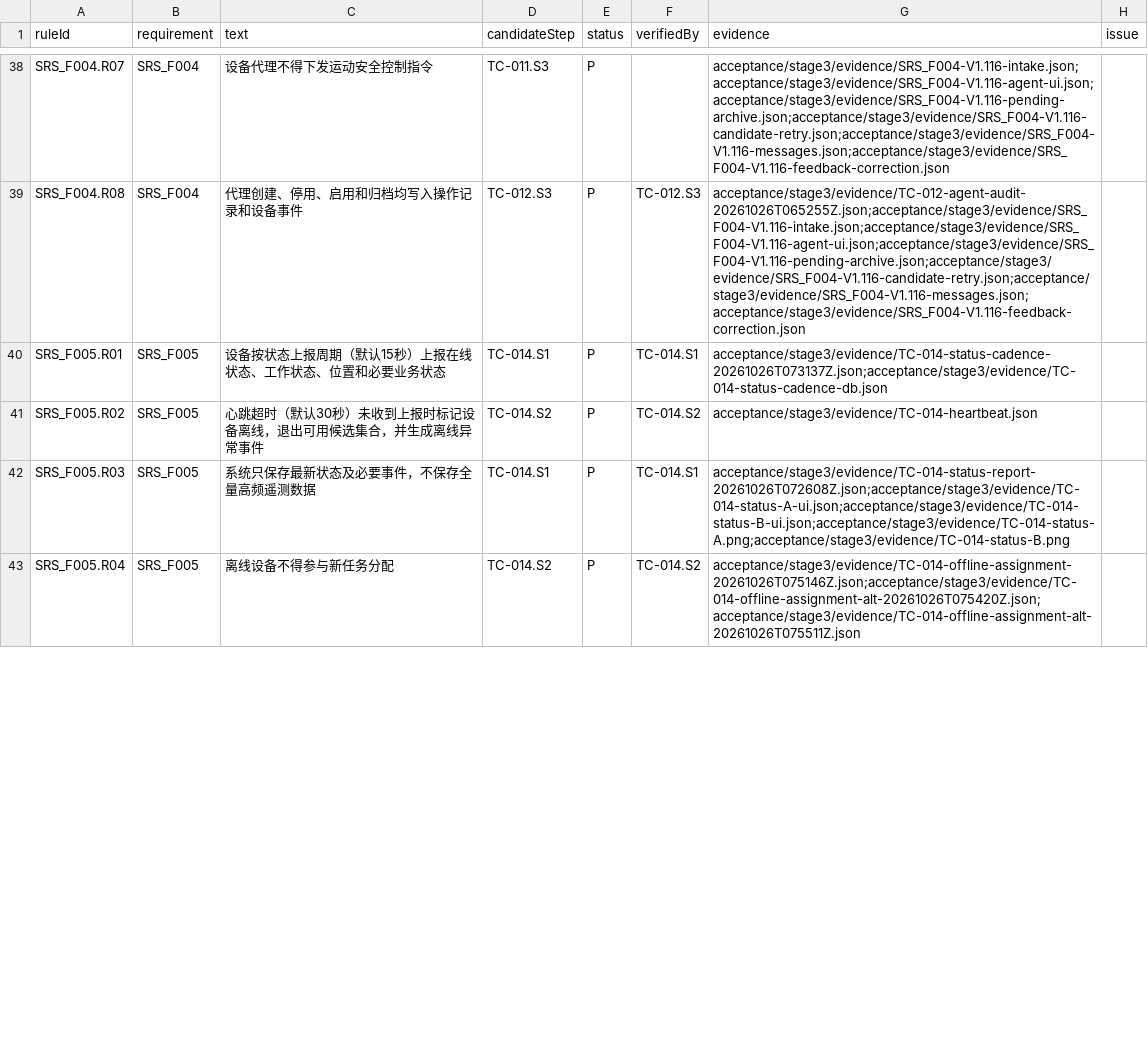
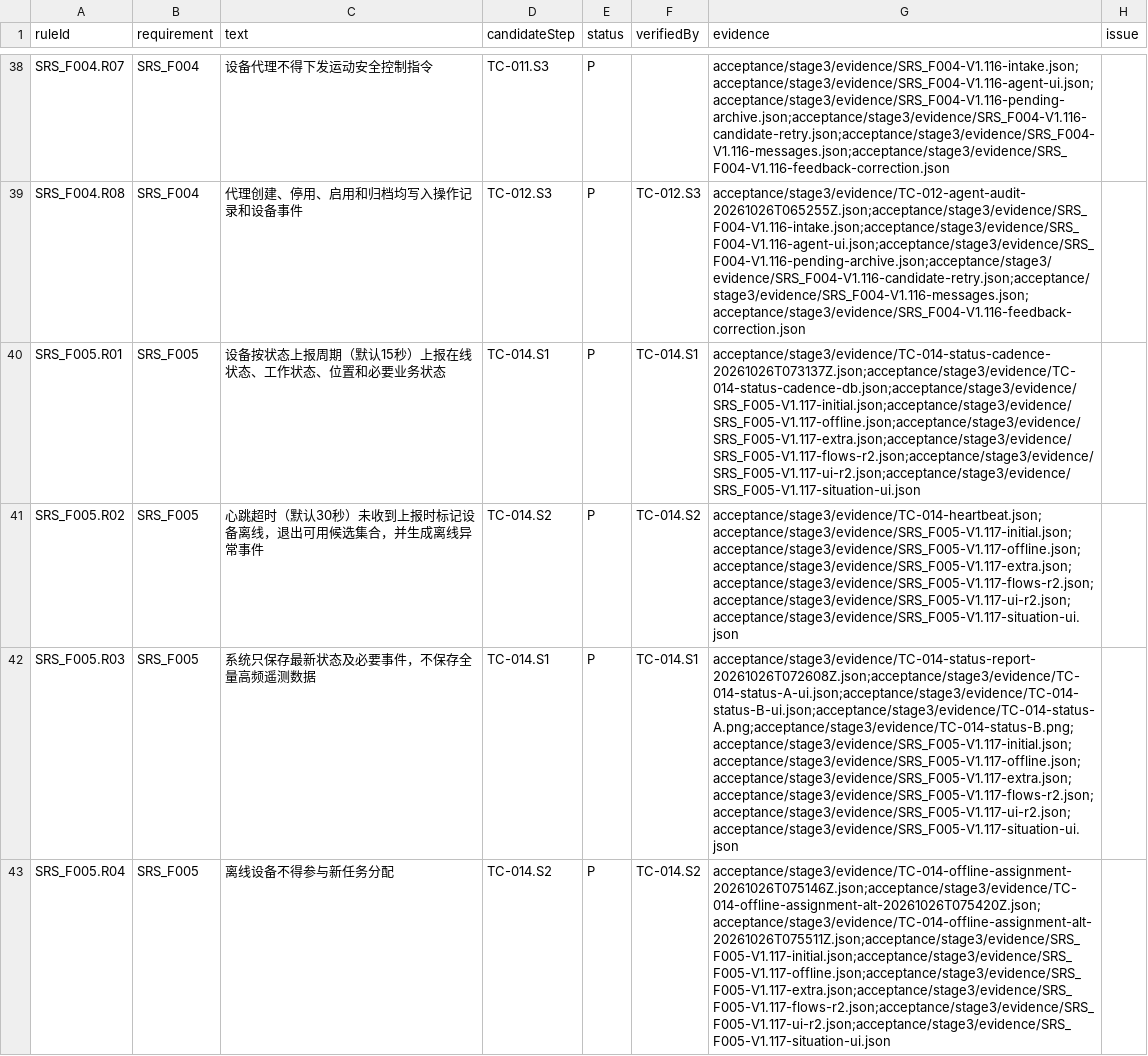
Before and after one commit to steedcy/TP-main, a CSV file: acceptance/stage3/rules.csv, drawn as a sheet; only a part is shown, gaps mark what is left out; the diff covers the shown part only; the diff names each change by its address in the sheet, - before the commit and + after, or states it on an @@ line.

Commit message:
test(stage3): accept F005 V1.117 independent status and offline recovery tests

```diff
--- a/acceptance/stage3/rules.csv
+++ b/acceptance/stage3/rules.csv
-G40 (evidence): acceptance/stage3/evidence/TC-014-status-cadence-20261026T073137Z.json;acceptance/stage3/evidence/TC-014-status-cadence-db.json
+G40 (evidence): acceptance/stage3/evidence/TC-014-status-cadence-20261026T073137Z.json;acceptance/stage3/evidence/TC-014-status-cadence-db.json;acceptance/stage3/evidence/SRS_F005-V1.117-initial.json;acceptance/stage3/evidence/SRS_F005-V1.117-offline.json;acceptance/stage3/evidence/SRS_F005-V1.117-extra.json;acceptance/stage3/evidence/SRS_F005-V1.117-flows-r2.json;acceptance/stage3/evidence/SRS_F005-V1.117-ui-r2.json;acceptance/stage3/evidence/SRS_F005-V1.117-situation-ui.json
-G41 (evidence): acceptance/stage3/evidence/TC-014-heartbeat.json
+G41 (evidence): acceptance/stage3/evidence/TC-014-heartbeat.json;acceptance/stage3/evidence/SRS_F005-V1.117-initial.json;acceptance/stage3/evidence/SRS_F005-V1.117-offline.json;acceptance/stage3/evidence/SRS_F005-V1.117-extra.json;acceptance/stage3/evidence/SRS_F005-V1.117-flows-r2.json;acceptance/stage3/evidence/SRS_F005-V1.117-ui-r2.json;acceptance/stage3/evidence/SRS_F005-V1.117-situation-ui.json
-G42 (evidence): acceptance/stage3/evidence/TC-014-status-report-20261026T072608Z.json;acceptance/stage3/evidence/TC-014-status-A-ui.json;acceptance/stage3/evidence/TC-014-status-B-ui.json;acceptance/stage3/evidence/TC-014-status-A.png;acceptance/stage3/evidence/TC-014-status-B.png
+G42 (evidence): acceptance/stage3/evidence/TC-014-status-report-20261026T072608Z.json;acceptance/stage3/evidence/TC-014-status-A-ui.json;acceptance/stage3/evidence/TC-014-status-B-ui.json;acceptance/stage3/evidence/TC-014-status-A.png;acceptance/stage3/evidence/TC-014-status-B.png;acceptance/stage3/evidence/SRS_F005-V1.117-initial.json;acceptance/stage3/evidence/SRS_F005-V1.117-offline.json;acceptance/stage3/evidence/SRS_F005-V1.117-extra.json;acceptance/stage3/evidence/SRS_F005-V1.117-flows-r2.json;acceptance/stage3/evidence/SRS_F005-V1.117-ui-r2.json;acceptance/stage3/evidence/SRS_F005-V1.117-situation-ui.json
-G43 (evidence): acceptance/stage3/evidence/TC-014-offline-assignment-20261026T075146Z.json;acceptance/stage3/evidence/TC-014-offline-assignment-alt-20261026T075420Z.json;acceptance/stage3/evidence/TC-014-offline-assignment-alt-20261026T075511Z.json
+G43 (evidence): acceptance/stage3/evidence/TC-014-offline-assignment-20261026T075146Z.json;acceptance/stage3/evidence/TC-014-offline-assignment-alt-20261026T075420Z.json;acceptance/stage3/evidence/TC-014-offline-assignment-alt-20261026T075511Z.json;acceptance/stage3/evidence/SRS_F005-V1.117-initial.json;acceptance/stage3/evidence/SRS_F005-V1.117-offline.json;acceptance/stage3/evidence/SRS_F005-V1.117-extra.json;acceptance/stage3/evidence/SRS_F005-V1.117-flows-r2.json;acceptance/stage3/evidence/SRS_F005-V1.117-ui-r2.json;acceptance/stage3/evidence/SRS_F005-V1.117-situation-ui.json
```
Also changed, not shown: 8 edited cells elsewhere in this file, acceptance/stage3/issues.csv, acceptance/stage3/steps.csv, 15 other files.
